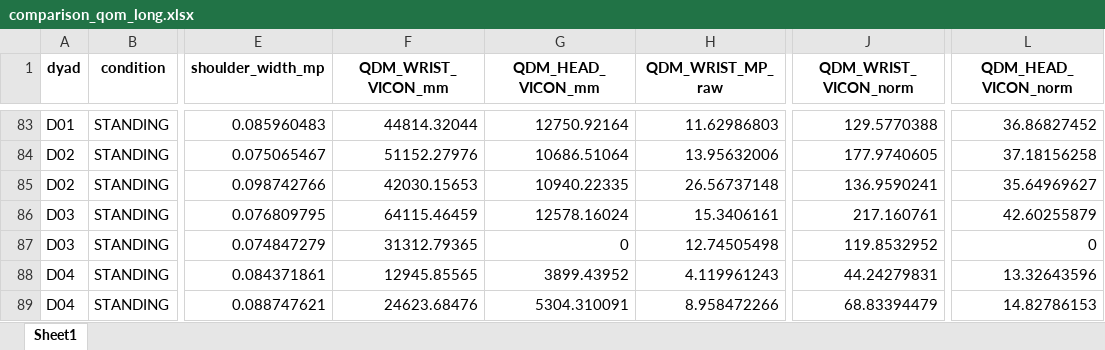
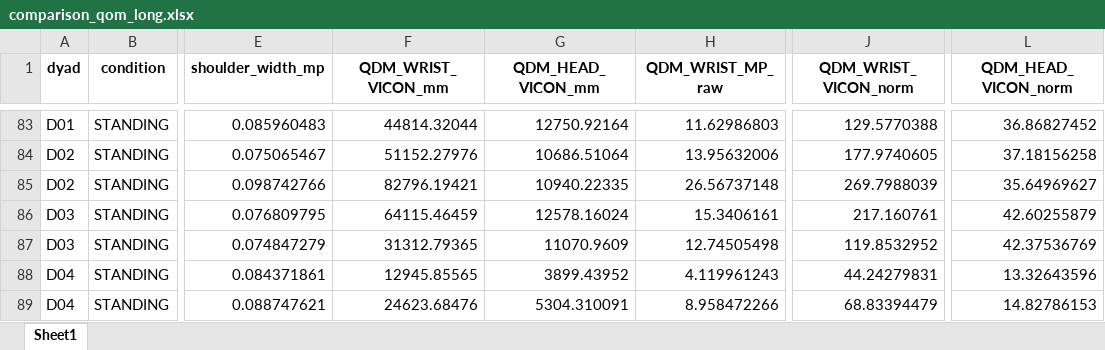
Before and after one commit to preclouxmatys/Article1_MP_VICON, an Excel workbook: data/final/comparison_qom_long.xlsx, sheet Sheet1, drawn as a sheet; only a part is shown, gaps mark what is left out; values as stored, in another font and other column widths than the file's, no borders; the diff names each change by its address in the sheet, - before the commit and + after, or states it on an @@ line.

```diff
--- a/data/final/comparison_qom_long.xlsx (sheet Sheet1)
+++ b/data/final/comparison_qom_long.xlsx (sheet Sheet1)
-F85 (QDM_WRIST_VICON_mm): 42030.15653
+F85 (QDM_WRIST_VICON_mm): 82796.19421
-J85 (QDM_WRIST_VICON_norm): 136.9590241
+J85 (QDM_WRIST_VICON_norm): 269.7988039
-G87 (QDM_HEAD_VICON_mm): 0
+G87 (QDM_HEAD_VICON_mm): 11070.9609
-L87 (QDM_HEAD_VICON_norm): 0
+L87 (QDM_HEAD_VICON_norm): 42.37536769
```
Also changed, not shown: data/final/comparison_amplitude_long.xlsx, data/final/comparison_elbow_angle_long.xlsx, 19 other files.
